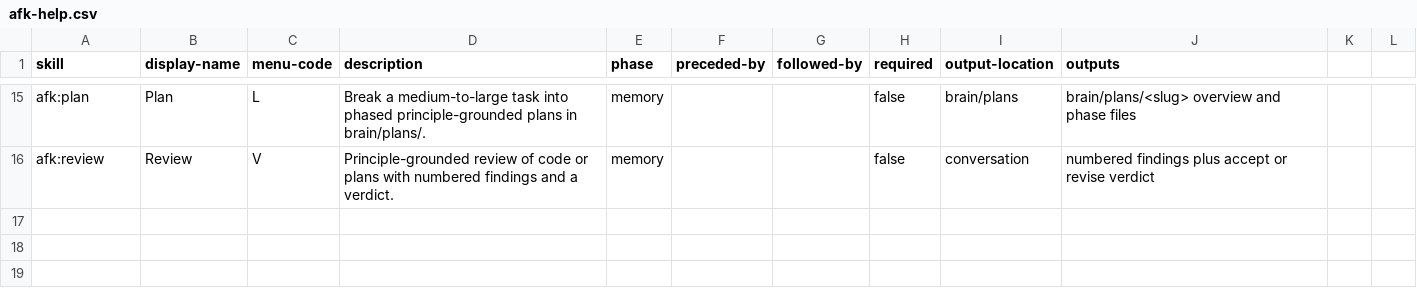
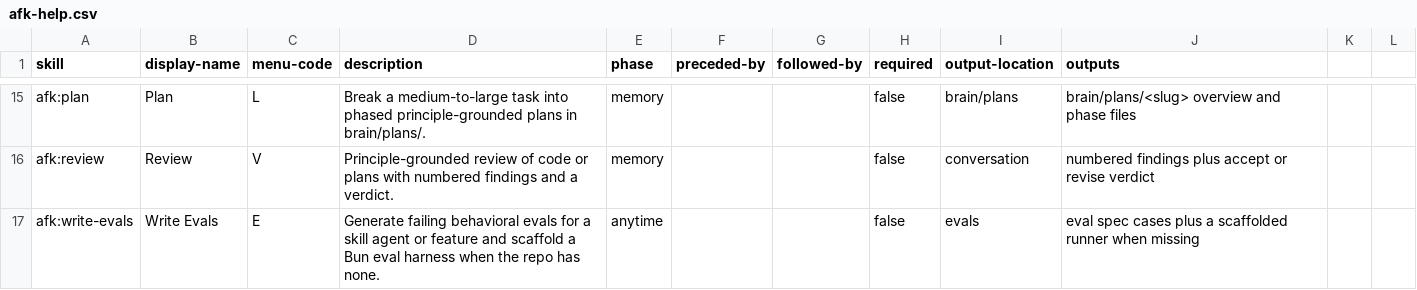
Before and after one commit to alexanderop/afk, a CSV file: skills/help/afk-help.csv, drawn as a sheet; only a part is shown, gaps mark what is left out; the diff names each change by its address in the sheet, - before the commit and + after, or states it on an @@ line.

Commit message:
Release 1.2.0: grill records reference repos + write-evals skill
- grill: record user-cloned reference repos (GitHub origin + local path) in
  the plan so implementation reads real source, with a red-first eval
- new afk:write-evals skill: generate failing-first behavioral evals and
  scaffold a self-contained Bun eval harness when a repo has none
- bump plugin + marketplace manifests to 1.2.0

```diff
--- a/skills/help/afk-help.csv
+++ b/skills/help/afk-help.csv
+row 17: afk:write-evals | Write Evals | E | Generate failing behavioral evals for a skill agent or feature and scaffold a Bun eval harness when the repo has none. | anytime |  |  | false | evals | eval spec cases plus a scaffolded runner when missing
```
Also changed, not shown: 7 other files.
